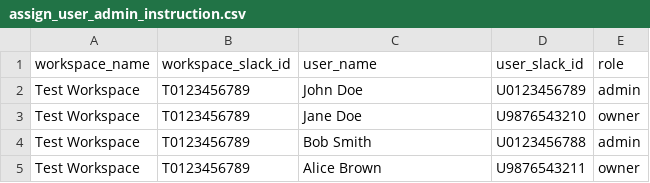
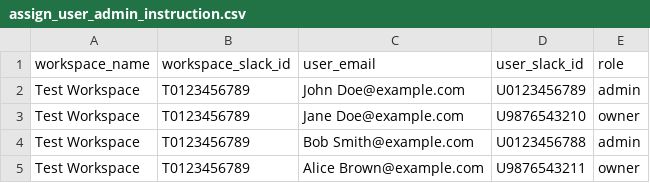
Before and after one commit to Bryd-Org/mts-slack-management-scripts, a CSV file: assign_user_admin_instruction.csv, drawn as a sheet.

```diff
--- a/assign_user_admin_instruction.csv
+++ b/assign_user_admin_instruction.csv
@@ -1,5 +1,5 @@
-workspace_name,workspace_slack_id,user_name,user_slack_id,role
-Test Workspace,T0123456789,John Doe,U0123456789,admin
-Test Workspace,T0123456789,Jane Doe,U9876543210,owner
-Test Workspace,T0123456789,Bob Smith,U0123456788,admin
-Test Workspace,T0123456789,Alice Brown,U9876543211,owner
+workspace_name,workspace_slack_id,user_email,user_slack_id,role
+Test Workspace,T0123456789,John Doe@example.com,U0123456789,admin
+Test Workspace,T0123456789,Jane Doe@example.com,U9876543210,owner
+Test Workspace,T0123456789,Bob Smith@example.com,U0123456788,admin
+Test Workspace,T0123456789,Alice Brown@example.com,U9876543211,owner
```
Also changed, not shown: add_users_instruction.csv.
